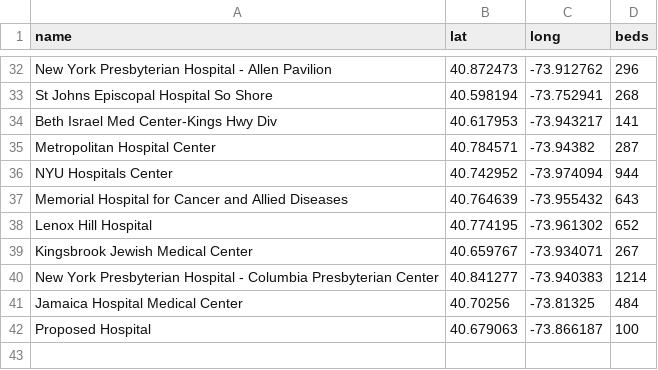
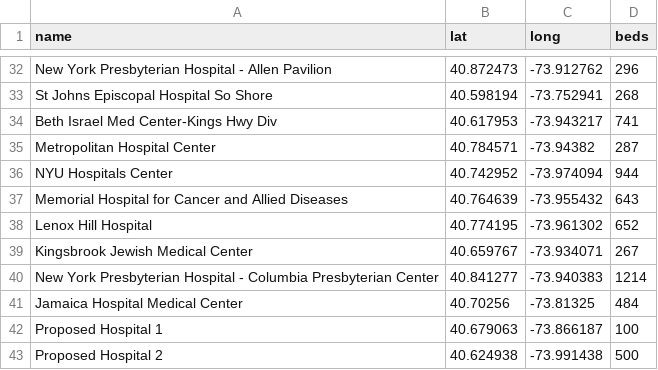
Before and after one commit to kongriley/hospital-opt, a CSV file: hospitals_with_beds.csv, drawn as a sheet; only a part is shown, gaps mark what is left out.

```diff
--- a/hospitals_with_beds.csv
+++ b/hospitals_with_beds.csv
@@ -33,3 +33,3 @@ New York Presbyterian Hospital - Allen Pavilion,40.872473,-73.912762,296
 St Johns Episcopal Hospital So Shore,40.598194,-73.752941,268
-Beth Israel Med Center-Kings Hwy Div,40.617953,-73.943217,141
+Beth Israel Med Center-Kings Hwy Div,40.617953,-73.943217,741
 Metropolitan Hospital Center,40.784571,-73.94382,287
@@ -41,2 +41,3 @@ New York Presbyterian Hospital - Columbia Presbyterian Center,40.841277,-73.9403
 Jamaica Hospital Medical Center,40.70256,-73.81325,484
-Proposed Hospital,40.679063,-73.866187,100
+Proposed Hospital 1,40.679063,-73.866187,100
+Proposed Hospital 2,40.624938,-73.991438,500
```
Also changed, not shown: hospital_full_data.csv, 3 other files.
